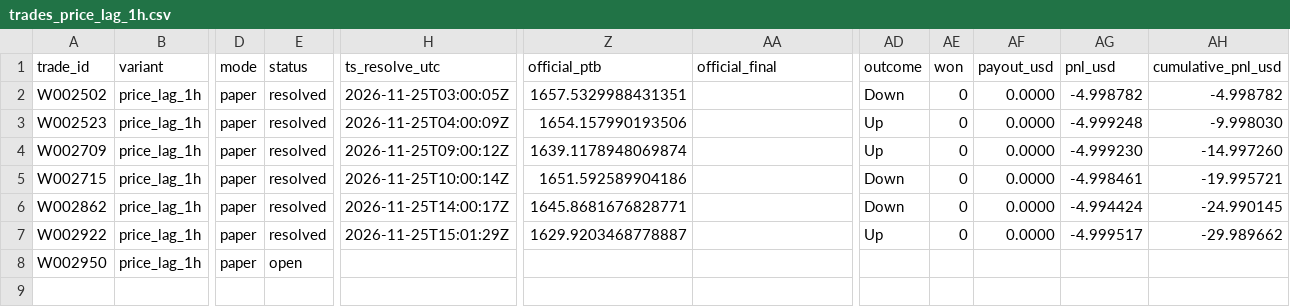
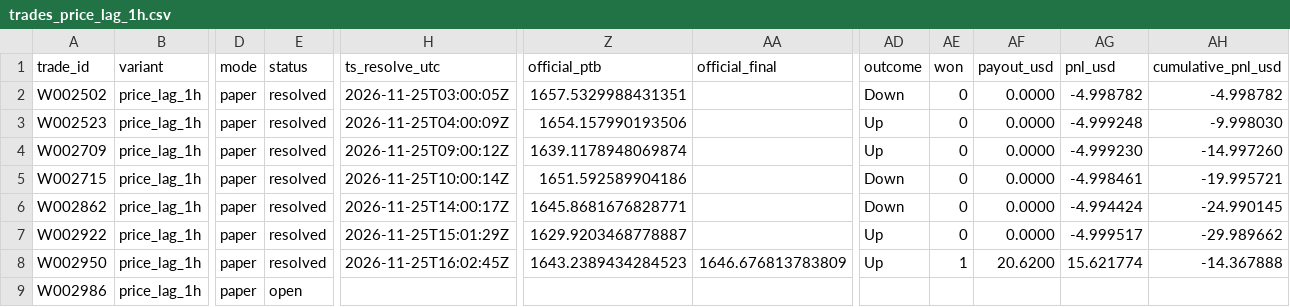
Before and after one commit to michaeldeuchar-dotcom/eth-paper-bot, a CSV file: data/week2/trades_price_lag_1h.csv, drawn as a sheet; only a part is shown, gaps mark what is left out; rows hold the shown columns only; the diff names each change by its address in the sheet, - before the commit and + after, or states it on an @@ line.

```diff
--- a/data/week2/trades_price_lag_1h.csv
+++ b/data/week2/trades_price_lag_1h.csv
-E8 (status): open
+E8 (status): resolved
-H8 (ts_resolve_utc): (empty)
+H8 (ts_resolve_utc): 2026-11-25T16:02:45Z
-Z8 (official_ptb): (empty)
+Z8 (official_ptb): 1643.2389434284523
-AA8 (official_final): (empty)
+AA8 (official_final): 1646.676813783809
-AD8 (outcome): (empty)
+AD8 (outcome): Up
-AE8 (won): (empty)
+AE8 (won): 1
-AF8 (payout_usd): (empty)
+AF8 (payout_usd): 20.6200
-AG8 (pnl_usd): (empty)
+AG8 (pnl_usd): 15.621774
-AH8 (cumulative_pnl_usd): (empty)
+AH8 (cumulative_pnl_usd): -14.367888
+row 9: W002986 | price_lag_1h | paper | open
```
Also changed, not shown: data/week2/decisions_tail.csv, data/week2/trades_ab_hedge_1h.csv, 11 other files.
